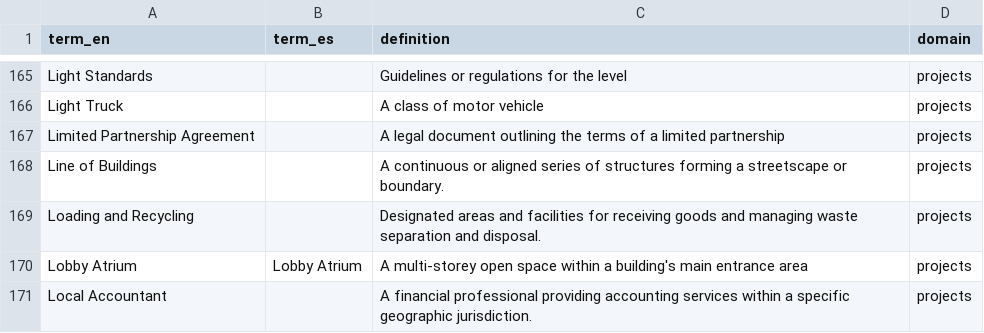
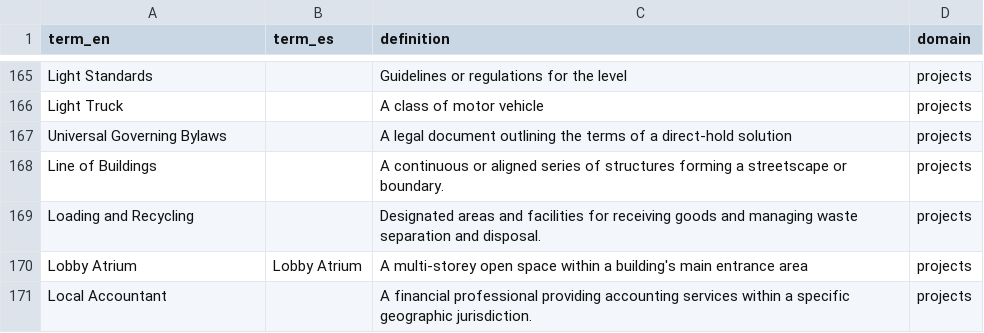
Before and after one commit to jwoodfine/pointsav-monorepo, a CSV file: service-content/ontology/glossary/glossary_projects.csv, drawn as a sheet; only a part is shown, gaps mark what is left out.

```diff
--- a/service-content/ontology/glossary/glossary_projects.csv
+++ b/service-content/ontology/glossary/glossary_projects.csv
@@ -166,3 +166,3 @@ Light Standards,,Guidelines or regulations for the level,projects
 Light Truck,,A class of motor vehicle,projects
-Limited Partnership Agreement,,A legal document outlining the terms of a limited partnership,projects
+Universal Governing Bylaws,,A legal document outlining the terms of a direct-hold solution,projects
 Line of Buildings,,A continuous or aligned series of structures forming a streetscape or boundary.,projects
```
Also changed, not shown: service-content/ontology/glossary/glossary_corporate.csv, service-content/ontology/glossary/glossary_documentation.csv, 1 other file.
